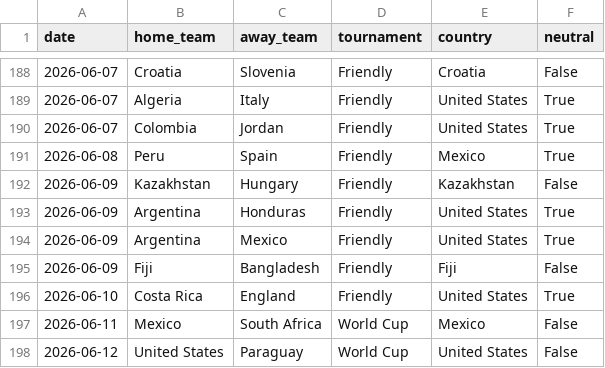
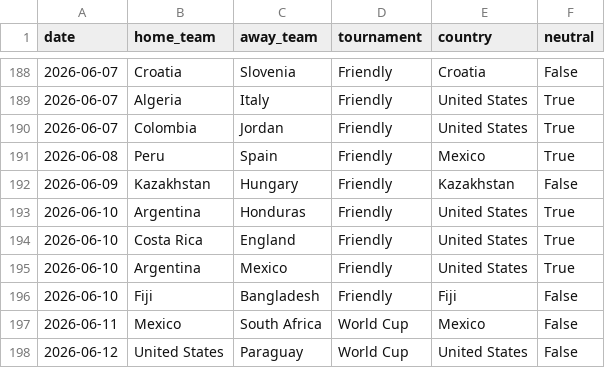
Before and after one commit to 16bravo/MatchOracle, a CSV file: data/source/fixtures.csv, drawn as a sheet; only a part is shown, gaps mark what is left out.

Commit message:
Update data/source/

```diff
--- a/data/source/fixtures.csv
+++ b/data/source/fixtures.csv
@@ -192,6 +192,6 @@ date,home_team,away_team,tournament,country,neutral
 2026-06-09,Kazakhstan,Hungary,Friendly,Kazakhstan,False
-2026-06-09,Argentina,Honduras,Friendly,United States,True
-2026-06-09,Argentina,Mexico,Friendly,United States,True
-2026-06-09,Fiji,Bangladesh,Friendly,Fiji,False
+2026-06-10,Argentina,Honduras,Friendly,United States,True
 2026-06-10,Costa Rica,England,Friendly,United States,True
+2026-06-10,Argentina,Mexico,Friendly,United States,True
+2026-06-10,Fiji,Bangladesh,Friendly,Fiji,False
 2026-06-11,Mexico,South Africa,World Cup,Mexico,False
```
